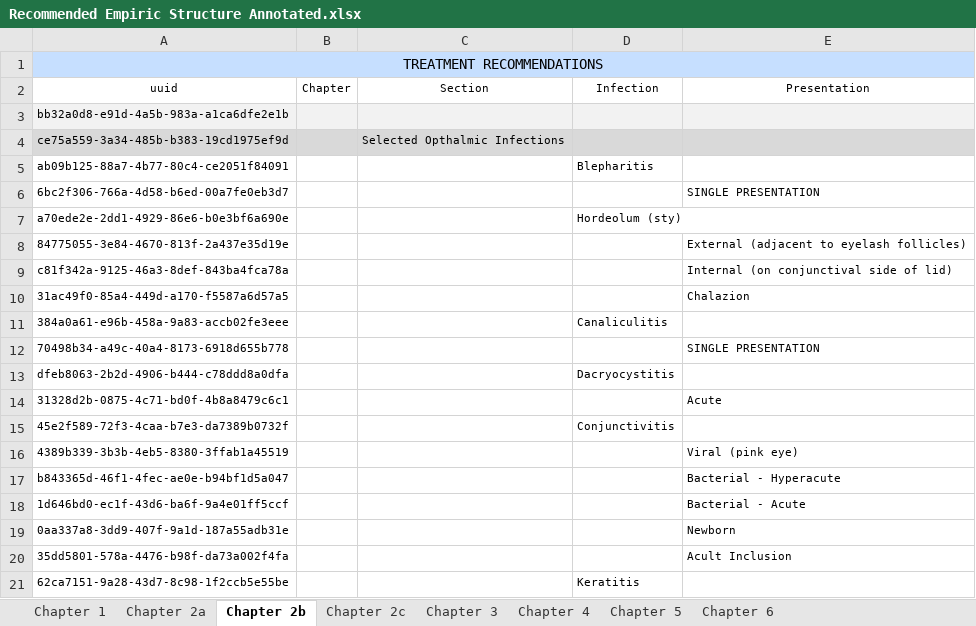
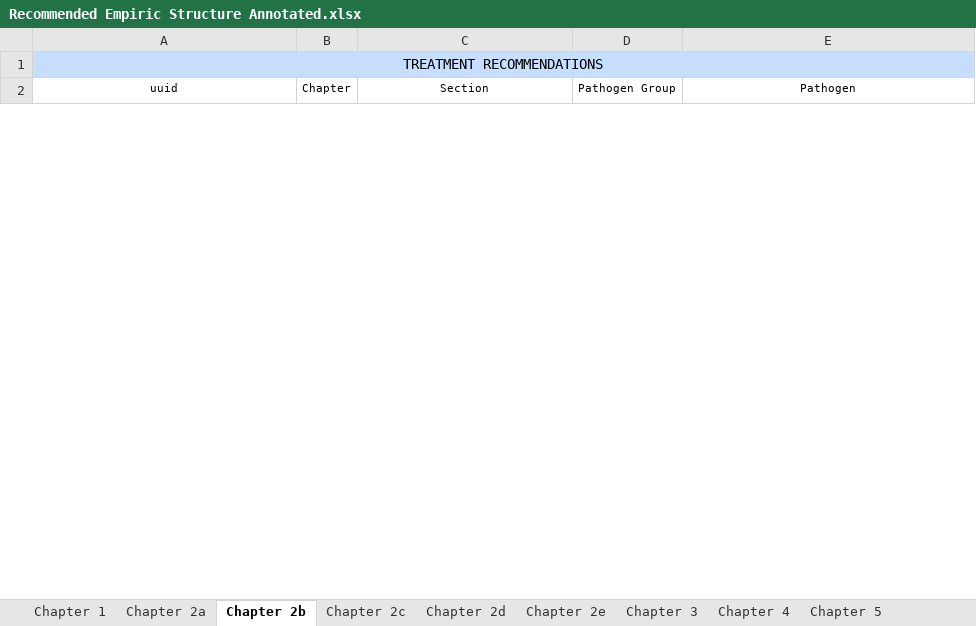
Before and after one commit to edovey/fiveoh-sandbox_1, an Excel workbook: BDEditor/Recommended Empiric Structure Annotated.xlsx, sheet Chapter 2b, drawn as a sheet; only a part is shown; values as stored, in another font and other column widths than the file's, no borders; removed rows and columns are numbered as before the commit, all else as after; the diff covers the shown part only; the diff names each change by its address in the sheet, - before the commit and + after, or states it on an @@ line.

```diff
--- a/BDEditor/Recommended Empiric Structure Annotated.xlsx (sheet Chapter 2b)
+++ b/BDEditor/Recommended Empiric Structure Annotated.xlsx (sheet Chapter 2b)
+sheet tab: Chapter 2d
+sheet tab: Chapter 2e
-D2: Infection
+D2: Pathogen Group
-E2: Presentation
+E2: Pathogen
-row 3: bb32a0d8-e91d-4a5b-983a-a1ca6dfe2e1b
-row 4: ce75a559-3a34-485b-b383-19cd1975ef9d |  | Selected Opthalmic Infections
-row 5: ab09b125-88a7-4b77-80c4-ce2051f84091 |  |  | Blepharitis
-row 6: 6bc2f306-766a-4d58-b6ed-00a7fe0eb3d7 |  |  |  | SINGLE PRESENTATION
-row 7: a70ede2e-2dd1-4929-86e6-b0e3bf6a690e |  |  | Hordeolum (sty)
-row 8: 84775055-3e84-4670-813f-2a437e35d19e |  |  |  | External (adjacent to eyelash follicles)
-row 9: c81f342a-9125-46a3-8def-843ba4fca78a |  |  |  | Internal (on conjunctival side of lid)
-row 10: 31ac49f0-85a4-449d-a170-f5587a6d57a5 |  |  |  | Chalazion
-row 11: 384a0a61-e96b-458a-9a83-accb02fe3eee |  |  | Canaliculitis
-row 12: 70498b34-a49c-40a4-8173-6918d655b778 |  |  |  | SINGLE PRESENTATION
-row 13: dfeb8063-2b2d-4906-b444-c78ddd8a0dfa |  |  | Dacryocystitis
-row 14: 31328d2b-0875-4c71-bd0f-4b8a8479c6c1 |  |  |  | Acute
-row 15: 45e2f589-72f3-4caa-b7e3-da7389b0732f |  |  | Conjunctivitis
-row 16: 4389b339-3b3b-4eb5-8380-3ffab1a45519 |  |  |  | Viral (pink eye)
-row 17: b843365d-46f1-4fec-ae0e-b94bf1d5a047 |  |  |  | Bacterial - Hyperacute
-row 18: 1d646bd0-ec1f-43d6-ba6f-9a4e01ff5ccf |  |  |  | Bacterial - Acute
-row 19: 0aa337a8-3dd9-407f-9a1d-187a55adb31e |  |  |  | Newborn
-row 20: 35dd5801-578a-4476-b98f-da73a002f4fa |  |  |  | Acult Inclusion
-row 21: 62ca7151-9a28-43d7-8c98-1f2ccb5e55be |  |  | Keratitis
```
Also changed, not shown: 1 added row and 96 removed rows elsewhere in this sheet, sheet Chapter 2c, sheet Chapter 2a, other sheet tabs.
